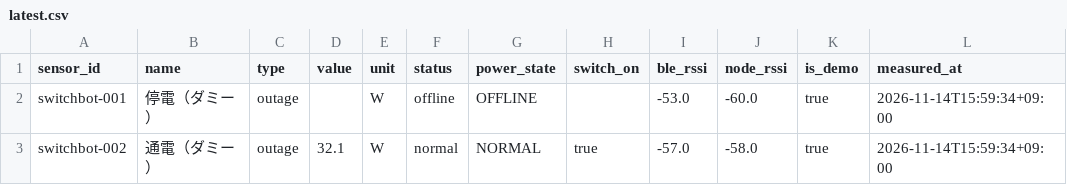
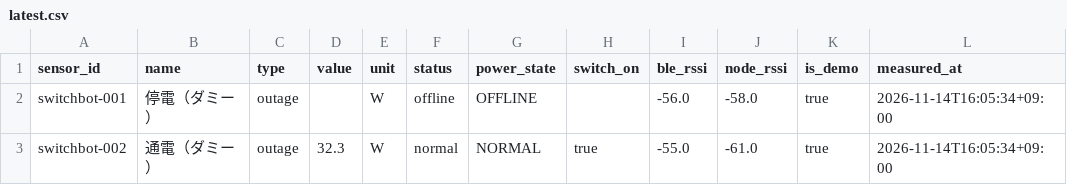
Before and after one commit to MOSA-github/power_outage_monitoring_system, a CSV file: docs/data/latest.csv, drawn as a sheet.

```diff
--- a/docs/data/latest.csv
+++ b/docs/data/latest.csv
@@ -1,3 +1,3 @@
 sensor_id,name,type,value,unit,status,power_state,switch_on,ble_rssi,node_rssi,is_demo,measured_at
-switchbot-001,停電（ダミー）,outage,,W,offline,OFFLINE,,-53.0,-60.0,true,2026-11-14T15:59:34+09:00
-switchbot-002,通電（ダミー）,outage,32.1,W,normal,NORMAL,true,-57.0,-58.0,true,2026-11-14T15:59:34+09:00
+switchbot-001,停電（ダミー）,outage,,W,offline,OFFLINE,,-56.0,-58.0,true,2026-11-14T16:05:34+09:00
+switchbot-002,通電（ダミー）,outage,32.3,W,normal,NORMAL,true,-55.0,-61.0,true,2026-11-14T16:05:34+09:00
```
Also changed, not shown: 2 other files.
